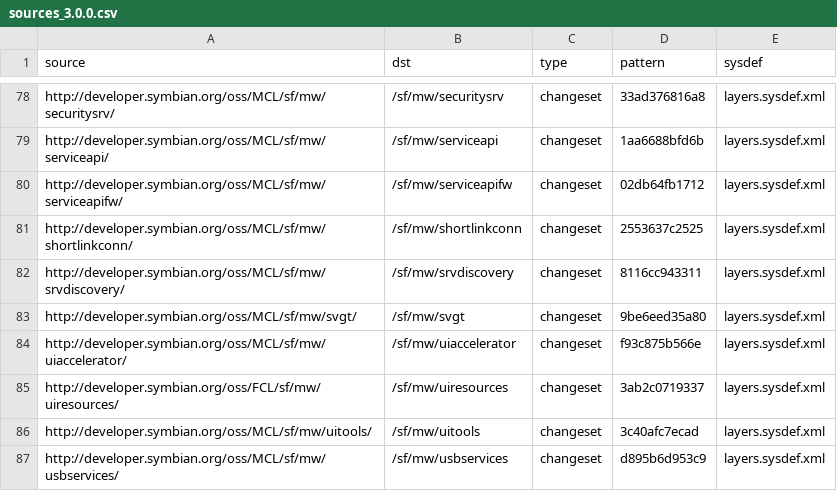
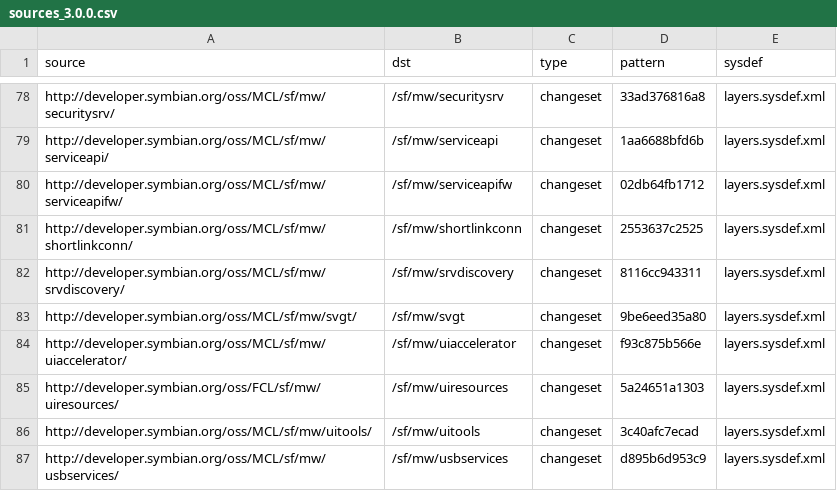
Before and after one commit to SymbianSource/oss.FCL.sftools.fbf.projects.platforms, a CSV file: symbian3/single/sources_3.0.0.csv, drawn as a sheet; only a part is shown, gaps mark what is left out.

Commit message:
Add uiresources\skins\Symbian component for Symbian^3 theme, and update source_3.0.0.csv

```diff
--- a/symbian3/single/sources_3.0.0.csv
+++ b/symbian3/single/sources_3.0.0.csv
@@ -84,3 +84,3 @@ http://developer.symbian.org/oss/MCL/sf/mw/svgt/,/sf/mw/svgt,changeset,9be6eed35
 http://developer.symbian.org/oss/MCL/sf/mw/uiaccelerator/,/sf/mw/uiaccelerator,changeset,f93c875b566e,layers.sysdef.xml
-http://developer.symbian.org/oss/FCL/sf/mw/uiresources/,/sf/mw/uiresources,changeset,3ab2c0719337,layers.sysdef.xml
+http://developer.symbian.org/oss/FCL/sf/mw/uiresources/,/sf/mw/uiresources,changeset,5a24651a1303,layers.sysdef.xml
 http://developer.symbian.org/oss/MCL/sf/mw/uitools/,/sf/mw/uitools,changeset,3c40afc7ecad,layers.sysdef.xml
```
Also changed, not shown: 1 other file.
